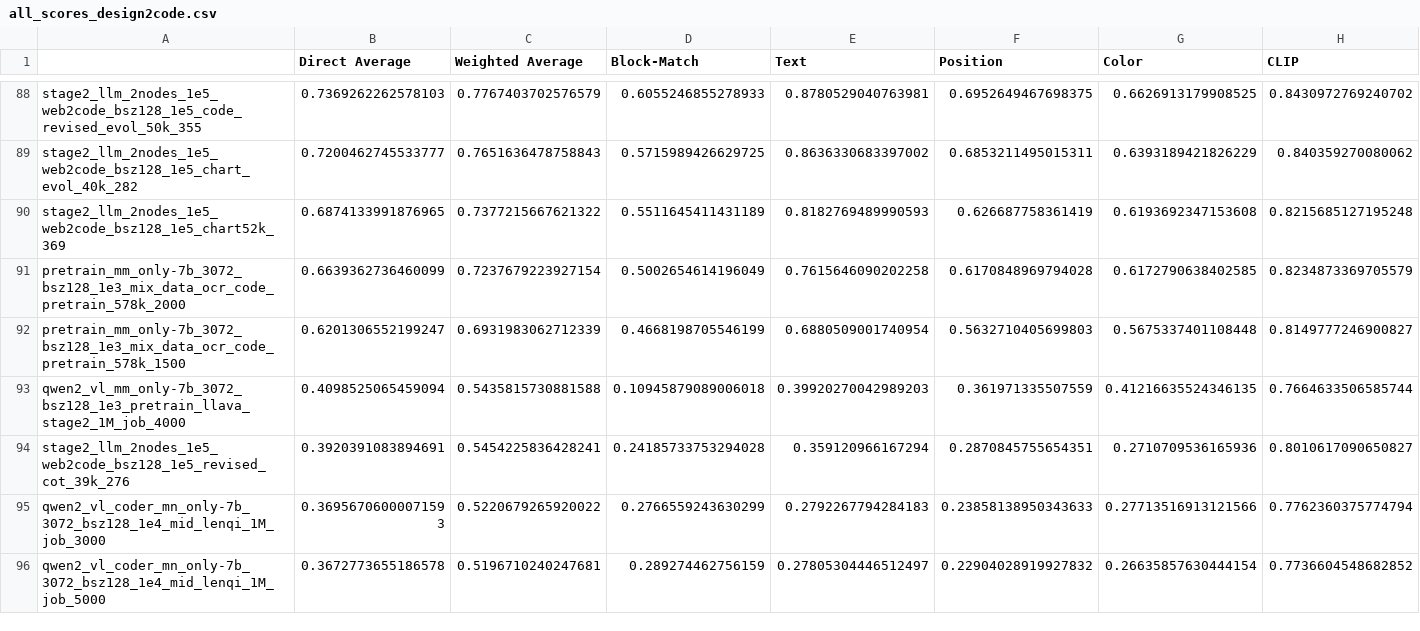
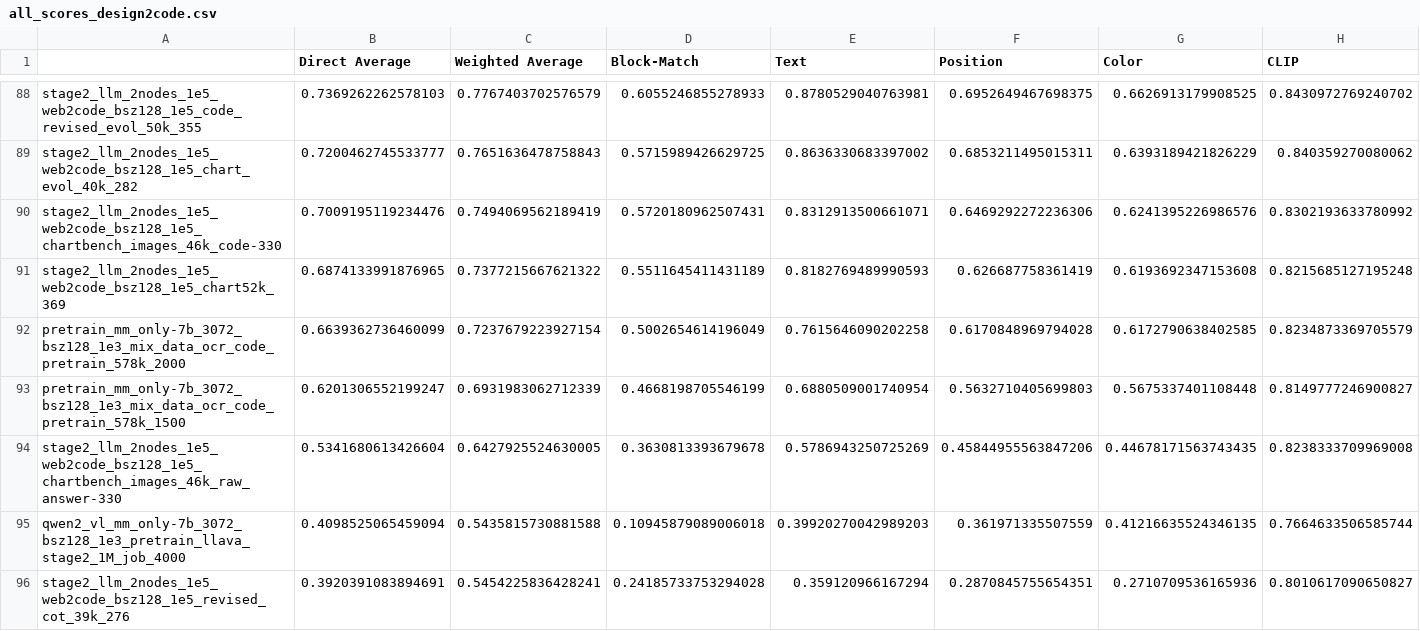
Before and after one commit to JackLingjie/Design2Code, a CSV file: Design2Code/all_scores_design2code.csv, drawn as a sheet; only a part is shown, gaps mark what is left out; the shorter side is filled out with more unchanged rows; rows hold the shown columns only; the diff names each change by its address in the sheet, - before the commit and + after, or states it on an @@ line.

```diff
--- a/Design2Code/all_scores_design2code.csv
+++ b/Design2Code/all_scores_design2code.csv
+row 90: stage2_llm_2nodes_1e5_web2code_bsz128_1e5_chartbench_images_46k_code-330 | 0.7009195119234476 | 0.7494069562189419 | 0.5720180962507431 | 0.8312913500661071 | 0.6469292272236306 | 0.6241395226986576 | 0.8302193633780992
+row 94: stage2_llm_2nodes_1e5_web2code_bsz128_1e5_chartbench_images_46k_raw_answer-330 | 0.5341680613426604 | 0.6427925524630005 | 0.3630813393679678 | 0.5786943250725269 | 0.45844955563847206 | 0.44678171563743435 | 0.8238333709969008
```
Also changed, not shown: 3 other files.
